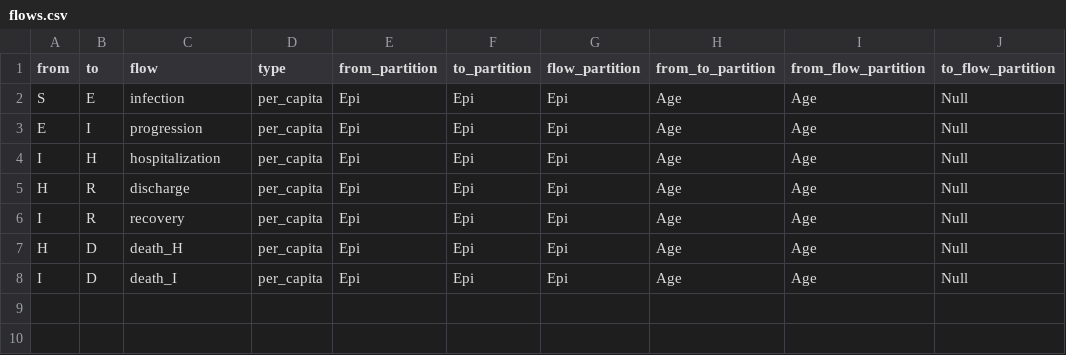
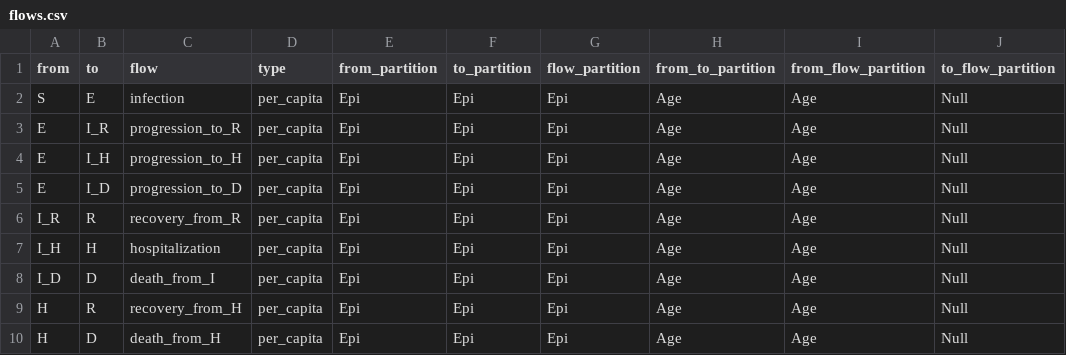
Before and after one commit to phac-nml-phrsd/EPACmodel, a CSV file: inst/models/five-year-age-groups/flows.csv, drawn as a sheet.

Commit message:
update flows

```diff
--- a/inst/models/five-year-age-groups/flows.csv
+++ b/inst/models/five-year-age-groups/flows.csv
@@ -2,7 +2,9 @@ from ,to   ,flow   ,type       ,from_partition ,to_partition ,flow_partition ,fr
 S,E,infection,per_capita,Epi,Epi,Epi,Age,Age,Null
-E,I,progression,per_capita,Epi,Epi,Epi,Age,Age,Null
-I,H,hospitalization,per_capita,Epi,Epi,Epi,Age,Age,Null
-H,R,discharge,per_capita,Epi,Epi,Epi,Age,Age,Null
-I,R,recovery,per_capita,Epi,Epi,Epi,Age,Age,Null
-H,D,death_H,per_capita,Epi,Epi,Epi,Age,Age,Null
-I,D,death_I,per_capita,Epi,Epi,Epi,Age,Age,Null
+E,I_R,progression_to_R,per_capita,Epi,Epi,Epi,Age,Age,Null
+E,I_H,progression_to_H,per_capita,Epi,Epi,Epi,Age,Age,Null
+E,I_D,progression_to_D,per_capita,Epi,Epi,Epi,Age,Age,Null
+I_R,R,recovery_from_R,per_capita,Epi,Epi,Epi,Age,Age,Null
+I_H,H,hospitalization,per_capita,Epi,Epi,Epi,Age,Age,Null
+I_D,D,death_from_I,per_capita,Epi,Epi,Epi,Age,Age,Null
+H,R,recovery_from_H,per_capita,Epi,Epi,Epi,Age,Age,Null
+H,D,death_from_H,per_capita,Epi,Epi,Epi,Age,Age,Null
```
